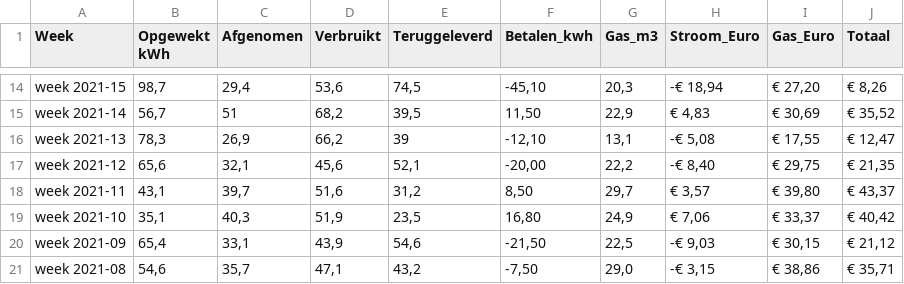
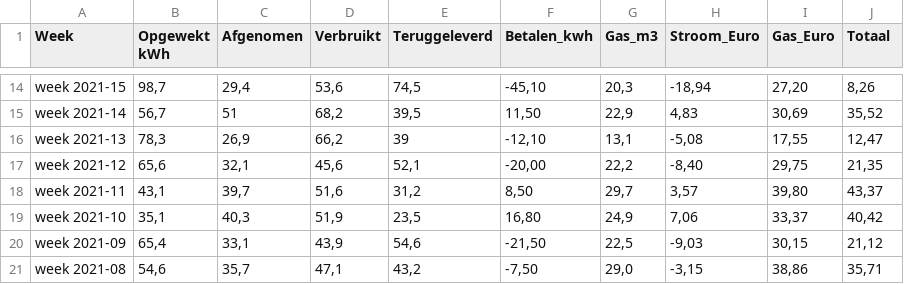
Before and after one commit to dianebk/eindopdracht, a CSV file: data/energie.csv, drawn as a sheet; only a part is shown, gaps mark what is left out; the diff covers the shown part only; the diff names each change by its address in the sheet, - before the commit and + after, or states it on an @@ line.

```diff
--- a/data/energie.csv
+++ b/data/energie.csv
-H14 (Stroom_Euro): -€ 18,94
+H14 (Stroom_Euro): -18,94
-I14 (Gas_Euro): € 27,20
+I14 (Gas_Euro): 27,20
-J14 (Totaal): € 8,26
+J14 (Totaal): 8,26
-H15 (Stroom_Euro): € 4,83
+H15 (Stroom_Euro): 4,83
-I15 (Gas_Euro): € 30,69
+I15 (Gas_Euro): 30,69
-J15 (Totaal): € 35,52
+J15 (Totaal): 35,52
-H16 (Stroom_Euro): -€ 5,08
+H16 (Stroom_Euro): -5,08
-I16 (Gas_Euro): € 17,55
+I16 (Gas_Euro): 17,55
-J16 (Totaal): € 12,47
+J16 (Totaal): 12,47
-H17 (Stroom_Euro): -€ 8,40
+H17 (Stroom_Euro): -8,40
-I17 (Gas_Euro): € 29,75
+I17 (Gas_Euro): 29,75
-J17 (Totaal): € 21,35
+J17 (Totaal): 21,35
-H18 (Stroom_Euro): € 3,57
+H18 (Stroom_Euro): 3,57
-I18 (Gas_Euro): € 39,80
+I18 (Gas_Euro): 39,80
-J18 (Totaal): € 43,37
+J18 (Totaal): 43,37
-H19 (Stroom_Euro): € 7,06
+H19 (Stroom_Euro): 7,06
-I19 (Gas_Euro): € 33,37
+I19 (Gas_Euro): 33,37
-J19 (Totaal): € 40,42
+J19 (Totaal): 40,42
-H20 (Stroom_Euro): -€ 9,03
+H20 (Stroom_Euro): -9,03
-I20 (Gas_Euro): € 30,15
+I20 (Gas_Euro): 30,15
-J20 (Totaal): € 21,12
+J20 (Totaal): 21,12
-H21 (Stroom_Euro): -€ 3,15
+H21 (Stroom_Euro): -3,15
-I21 (Gas_Euro): € 38,86
+I21 (Gas_Euro): 38,86
-J21 (Totaal): € 35,71
+J21 (Totaal): 35,71
```
Also changed, not shown: 36 edited cells elsewhere in this file.
